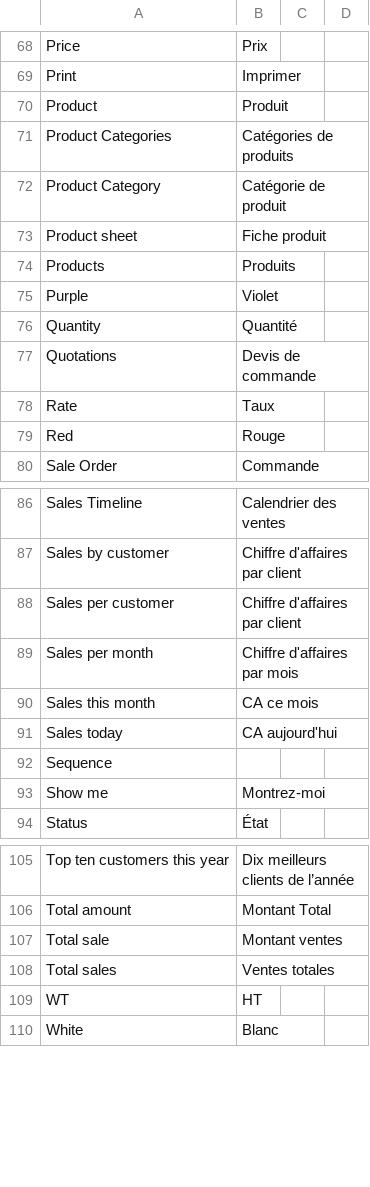
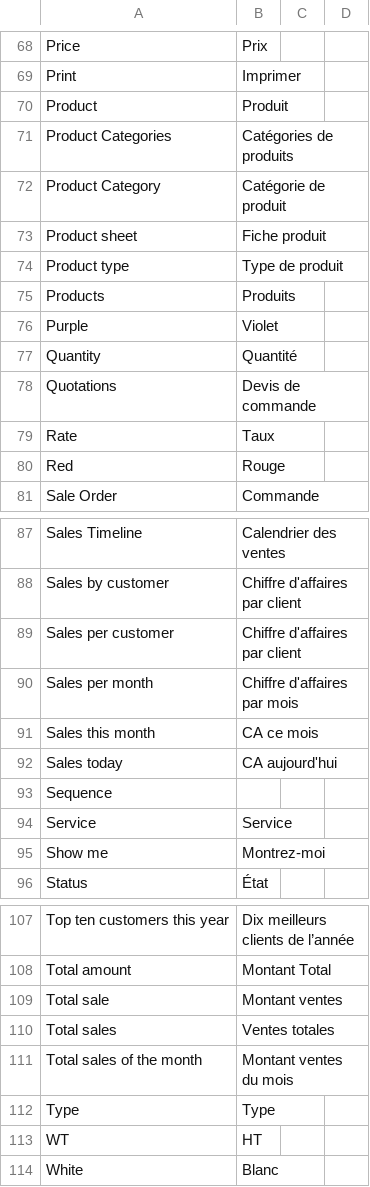
Before and after one commit to axelor/open-platform-demo, a CSV file: modules/demo-sale/src/main/resources/i18n/messages_fr.csv, drawn as a sheet; only a part is shown, gaps mark what is left out.

Commit message:
Add AOP 7.2 features to demo
Closes #1217

```diff
--- a/modules/demo-sale/src/main/resources/i18n/messages_fr.csv
+++ b/modules/demo-sale/src/main/resources/i18n/messages_fr.csv
@@ -73,2 +73,3 @@
 "Product sheet","Fiche produit",,
+"Product type","Type de produit",,
 "Products","Produits",,
@@ -92,2 +93,3 @@
 "Sequence",,,
+"Service","Service",,
 "Show me","Montrez-moi",,
@@ -108,2 +110,4 @@
 "Total sales","Ventes totales",,
+"Total sales of the month","Montant ventes du mois",,
+"Type","Type",,
 "WT","HT",,
```
Also changed, not shown: modules/demo-contact/src/main/resources/i18n/messages_fr.csv, modules/demo-project/src/main/resources/i18n/messages_fr.csv, 16 other files.
